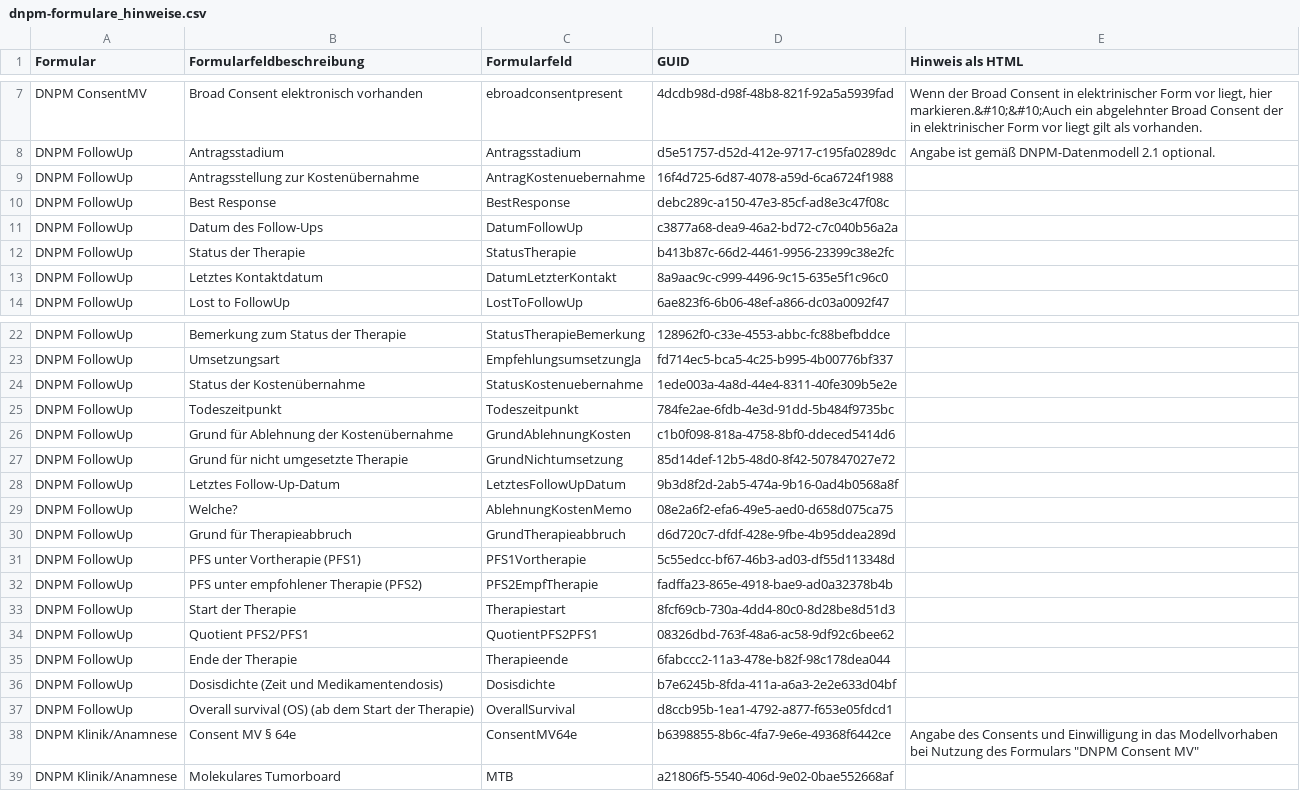
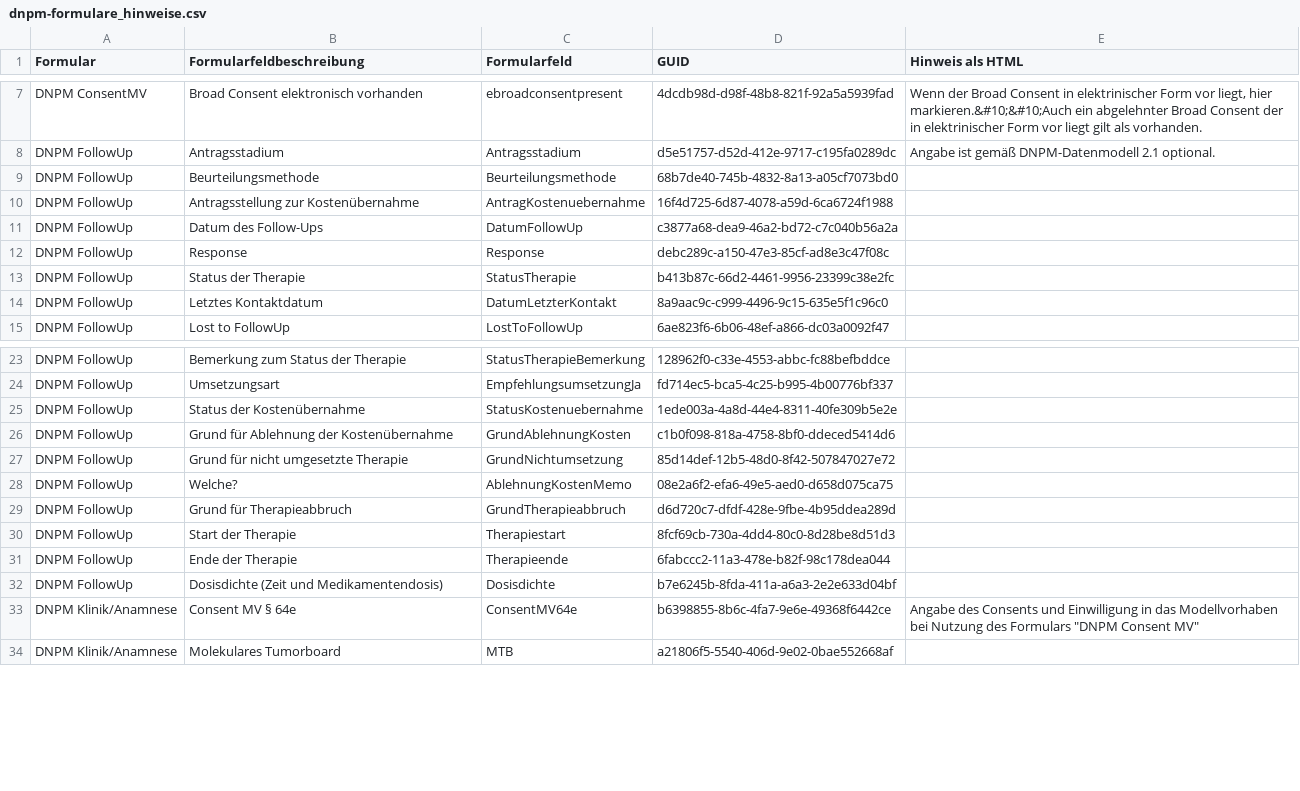
Before and after one commit to pcvolkmer/onkostar-plugin-dnpm, a CSV file: forms/dnpm-formulare_hinweise.csv, drawn as a sheet; only a part is shown, gaps mark what is left out; removed rows and columns are numbered as before the commit, all else as after; the diff names each change by its address in the sheet, - before the commit and + after, or states it on an @@ line.

Commit message:
feat: change response befund for MV 64e (#272)

```diff
--- a/forms/dnpm-formulare_hinweise.csv
+++ b/forms/dnpm-formulare_hinweise.csv
+row 9: DNPM FollowUp | Beurteilungsmethode | Beurteilungsmethode | 68b7de40-745b-4832-8a13-a05cf7073bd0
-row 10: DNPM FollowUp | Best Response | BestResponse | debc289c-a150-47e3-85cf-ad8e3c47f08c
+row 12: DNPM FollowUp | Response | Response | debc289c-a150-47e3-85cf-ad8e3c47f08c
-row 25: DNPM FollowUp | Todeszeitpunkt | Todeszeitpunkt | 784fe2ae-6fdb-4e3d-91dd-5b484f9735bc
-row 28: DNPM FollowUp | Letztes Follow-Up-Datum | LetztesFollowUpDatum | 9b3d8f2d-2ab5-474a-9b16-0ad4b0568a8f
-row 31: DNPM FollowUp | PFS unter Vortherapie (PFS1) | PFS1Vortherapie | 5c55edcc-bf67-46b3-ad03-df55d113348d
-row 32: DNPM FollowUp | PFS unter empfohlener Therapie (PFS2) | PFS2EmpfTherapie | fadffa23-865e-4918-bae9-ad0a32378b4b
-row 34: DNPM FollowUp | Quotient PFS2/PFS1 | QuotientPFS2PFS1 | 08326dbd-763f-48a6-ac58-9df92c6bee62
-row 37: DNPM FollowUp | Overall survival (OS) (ab dem Start der Therapie) | OverallSurvival | d8ccb95b-1ea1-4792-a877-f653e05fdcd1
```
Also changed, not shown: 1 other file.
